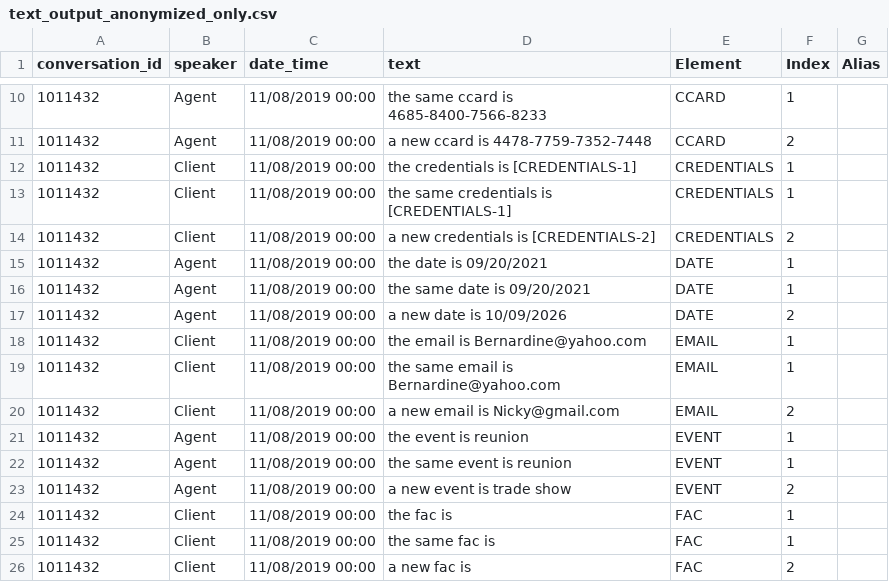
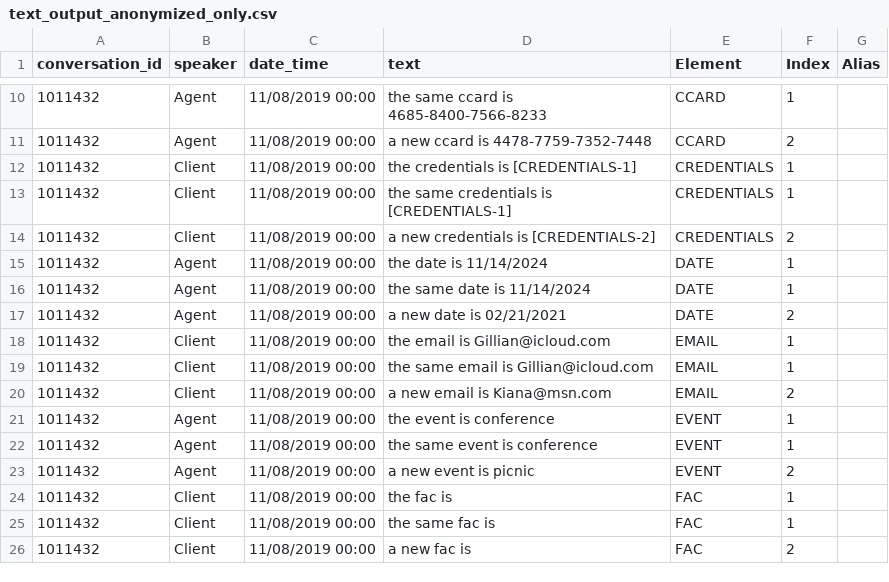
Before and after one commit to eisenzopf/redactomatic, a CSV file: test-expected/text_output_anonymized_only.csv, drawn as a sheet; only a part is shown, gaps mark what is left out; the diff covers the shown part only.

```diff
--- a/test-expected/text_output_anonymized_only.csv
+++ b/test-expected/text_output_anonymized_only.csv
@@ -14,11 +14,11 @@ conversation_id,speaker,date_time,text,Element,Index,Alias
 1011432,Client,11/08/2019 00:00,a new credentials is [CREDENTIALS-2],CREDENTIALS,2,
-1011432,Agent,11/08/2019 00:00,the date is 09/20/2021,DATE,1,
-1011432,Agent,11/08/2019 00:00,the same date is 09/20/2021,DATE,1,
-1011432,Agent,11/08/2019 00:00,a new date is 10/09/2026,DATE,2,
-1011432,Client,11/08/2019 00:00,the email is Bernardine@yahoo.com,EMAIL,1,
-1011432,Client,11/08/2019 00:00,the same email is Bernardine@yahoo.com,EMAIL,1,
-1011432,Client,11/08/2019 00:00,a new email is Nicky@gmail.com,EMAIL,2,
-1011432,Agent,11/08/2019 00:00,the event is reunion,EVENT,1,
-1011432,Agent,11/08/2019 00:00,the same event is reunion,EVENT,1,
-1011432,Agent,11/08/2019 00:00,a new event is trade show,EVENT,2,
+1011432,Agent,11/08/2019 00:00,the date is 11/14/2024,DATE,1,
+1011432,Agent,11/08/2019 00:00,the same date is 11/14/2024,DATE,1,
+1011432,Agent,11/08/2019 00:00,a new date is 02/21/2021,DATE,2,
+1011432,Client,11/08/2019 00:00,the email is Gillian@icloud.com,EMAIL,1,
+1011432,Client,11/08/2019 00:00,the same email is Gillian@icloud.com,EMAIL,1,
+1011432,Client,11/08/2019 00:00,a new email is Kiana@msn.com,EMAIL,2,
+1011432,Agent,11/08/2019 00:00,the event is conference,EVENT,1,
+1011432,Agent,11/08/2019 00:00,the same event is conference,EVENT,1,
+1011432,Agent,11/08/2019 00:00,a new event is picnic,EVENT,2,
 1011432,Client,11/08/2019 00:00,the fac is,FAC,1,
```
Also changed, not shown: 59 edited cells elsewhere in this file, test-expected/text_log_l2.csv, test-expected/voice_log_l2.csv, 7 other files.
